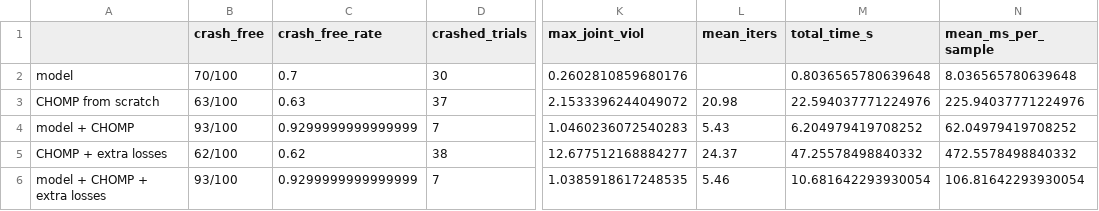
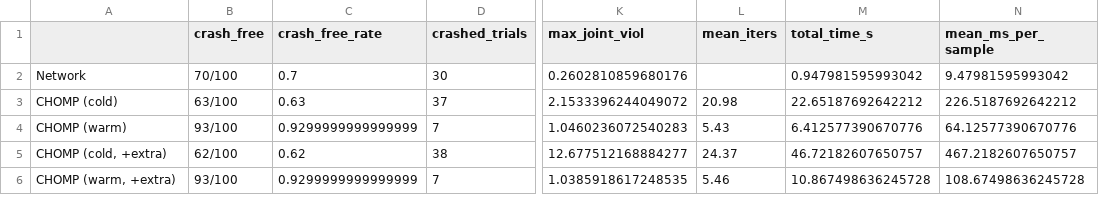
Before and after one commit to mangam-02/Self-Supervised-Learning-for-Robot-Motion-Planning, a CSV file: src/resources/results_general_shapes_1707_v1/summary.csv, drawn as a sheet; only a part is shown, gaps mark what is left out; the diff names each change by its address in the sheet, - before the commit and + after, or states it on an @@ line.

```diff
--- a/src/resources/results_general_shapes_1707_v1/summary.csv
+++ b/src/resources/results_general_shapes_1707_v1/summary.csv
-A2: model
+A2: Network
-M2 (total_time_s): 0.8036565780639648
+M2 (total_time_s): 0.947981595993042
-N2 (mean_ms_per_sample): 8.036565780639648
+N2 (mean_ms_per_sample): 9.47981595993042
-A3: CHOMP from scratch
+A3: CHOMP (cold)
-M3 (total_time_s): 22.594037771224976
+M3 (total_time_s): 22.65187692642212
-N3 (mean_ms_per_sample): 225.94037771224976
+N3 (mean_ms_per_sample): 226.5187692642212
-A4: model + CHOMP
+A4: CHOMP (warm)
-M4 (total_time_s): 6.204979419708252
+M4 (total_time_s): 6.412577390670776
-N4 (mean_ms_per_sample): 62.04979419708252
+N4 (mean_ms_per_sample): 64.12577390670776
-A5: CHOMP + extra losses
+A5: CHOMP (cold, +extra)
-M5 (total_time_s): 47.25578498840332
+M5 (total_time_s): 46.72182607650757
-N5 (mean_ms_per_sample): 472.5578498840332
+N5 (mean_ms_per_sample): 467.2182607650757
-A6: model + CHOMP + extra losses
+A6: CHOMP (warm, +extra)
-M6 (total_time_s): 10.681642293930054
+M6 (total_time_s): 10.867498636245728
-N6 (mean_ms_per_sample): 106.81642293930054
+N6 (mean_ms_per_sample): 108.67498636245728
```
Also changed, not shown: 15 other files.
